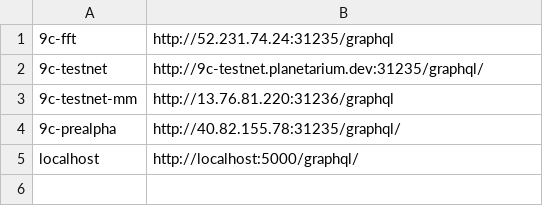
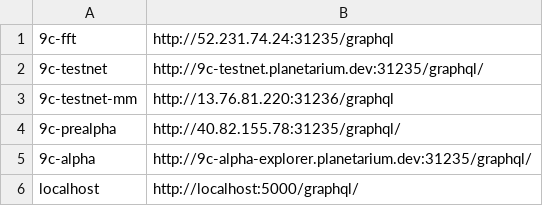
Before and after one commit to planetarium/libplanet-explorer-frontend, a TSV file: DEPLOYMENTS.tsv, drawn as a sheet.

Commit message:
Update DEPLOYMENTS.tsv

```diff
--- a/DEPLOYMENTS.tsv
+++ b/DEPLOYMENTS.tsv
@@ -4,2 +4,3 @@
 9c-prealpha	http://40.82.155.78:31235/graphql/
+9c-alpha	http://9c-alpha-explorer.planetarium.dev:31235/graphql/
 localhost	http://localhost:5000/graphql/
```
